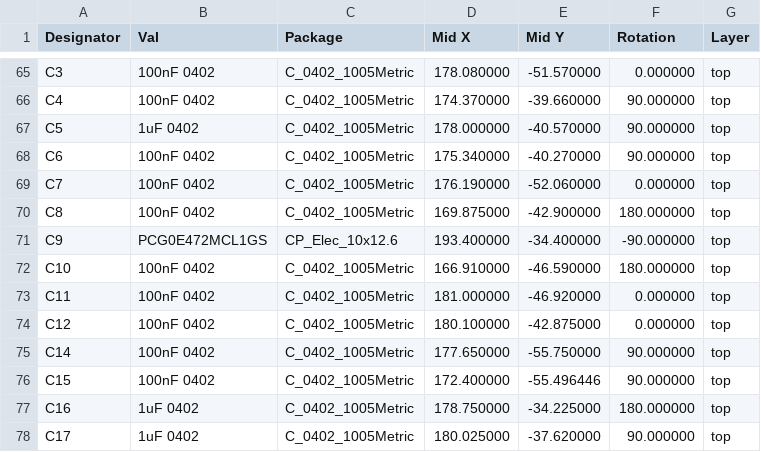
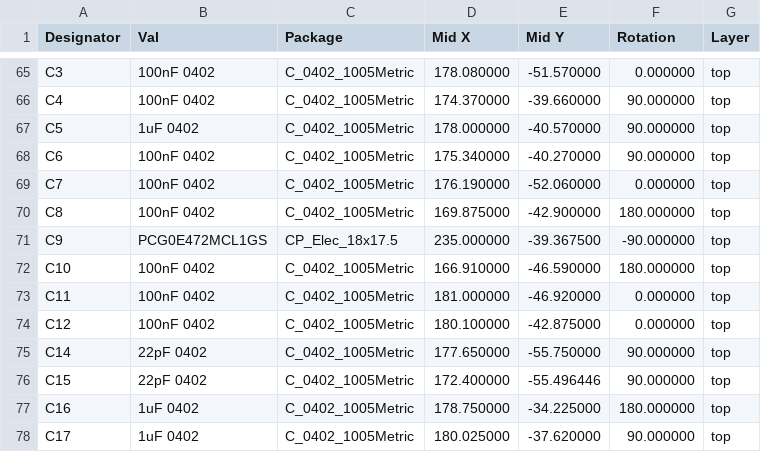
Before and after one commit to Envious-Data/Env-AHKB, a CSV file: Mainboard PCB/_out/keyboard_cpl_jlc.csv, drawn as a sheet; only a part is shown, gaps mark what is left out.

```diff
--- a/Mainboard PCB/_out/keyboard_cpl_jlc.csv
+++ b/Mainboard PCB/_out/keyboard_cpl_jlc.csv
@@ -70,3 +70,3 @@ C7,100nF 0402,C_0402_1005Metric,176.190000,-52.060000,0.000000,top
 C8,100nF 0402,C_0402_1005Metric,169.875000,-42.900000,180.000000,top
-C9,PCG0E472MCL1GS,CP_Elec_10x12.6,193.400000,-34.400000,-90.000000,top
+C9,PCG0E472MCL1GS,CP_Elec_18x17.5,235.000000,-39.367500,-90.000000,top
 C10,100nF 0402,C_0402_1005Metric,166.910000,-46.590000,180.000000,top
@@ -74,4 +74,4 @@ C11,100nF 0402,C_0402_1005Metric,181.000000,-46.920000,0.000000,top
 C12,100nF 0402,C_0402_1005Metric,180.100000,-42.875000,0.000000,top
-C14,100nF 0402,C_0402_1005Metric,177.650000,-55.750000,90.000000,top
-C15,100nF 0402,C_0402_1005Metric,172.400000,-55.496446,90.000000,top
+C14,22pF 0402,C_0402_1005Metric,177.650000,-55.750000,90.000000,top
+C15,22pF 0402,C_0402_1005Metric,172.400000,-55.496446,90.000000,top
 C16,1uF 0402,C_0402_1005Metric,178.750000,-34.225000,180.000000,top
```
Also changed, not shown: Mainboard PCB/_out/keyboard_bom_jlc.csv, 3 other files.
